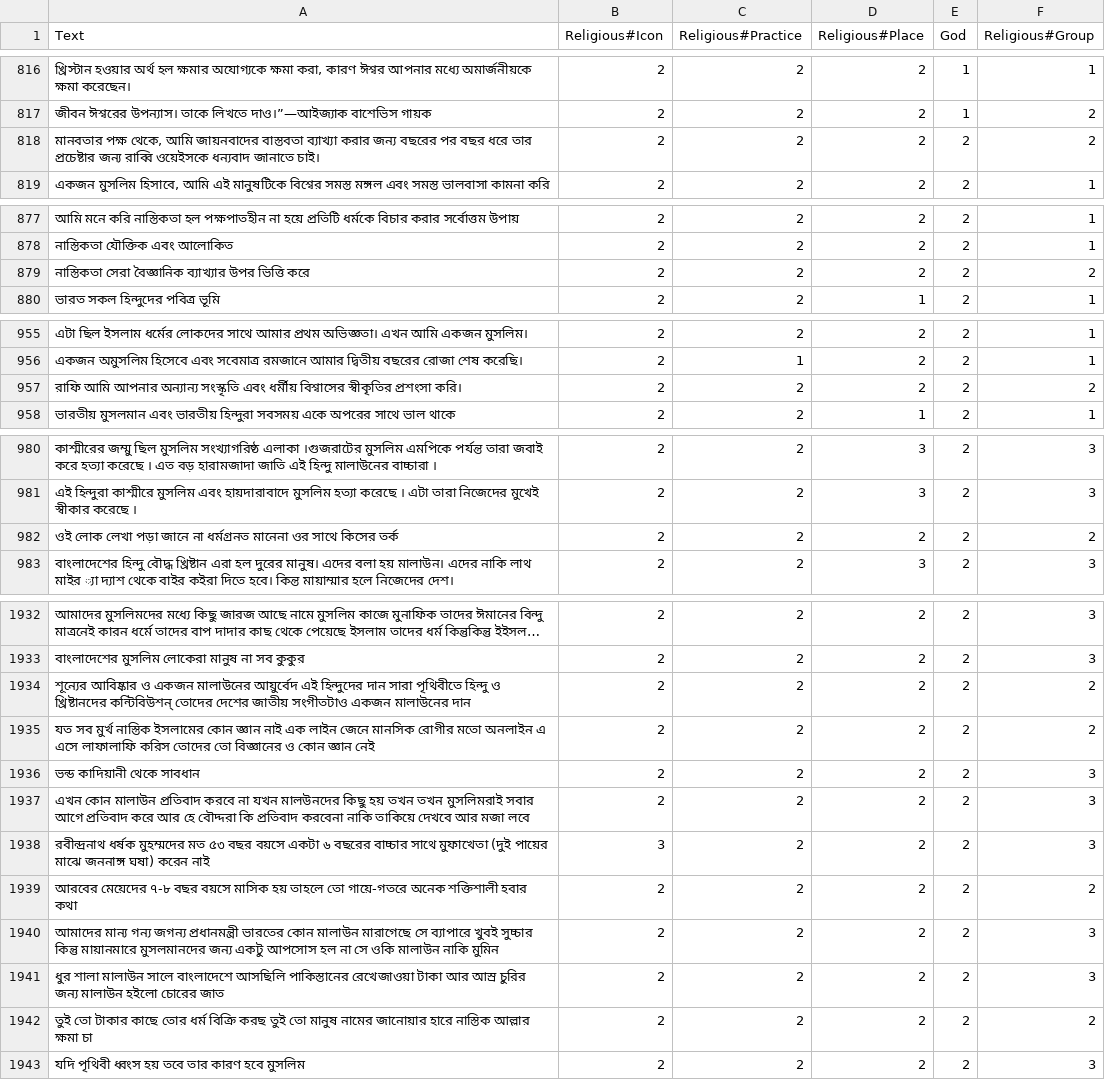
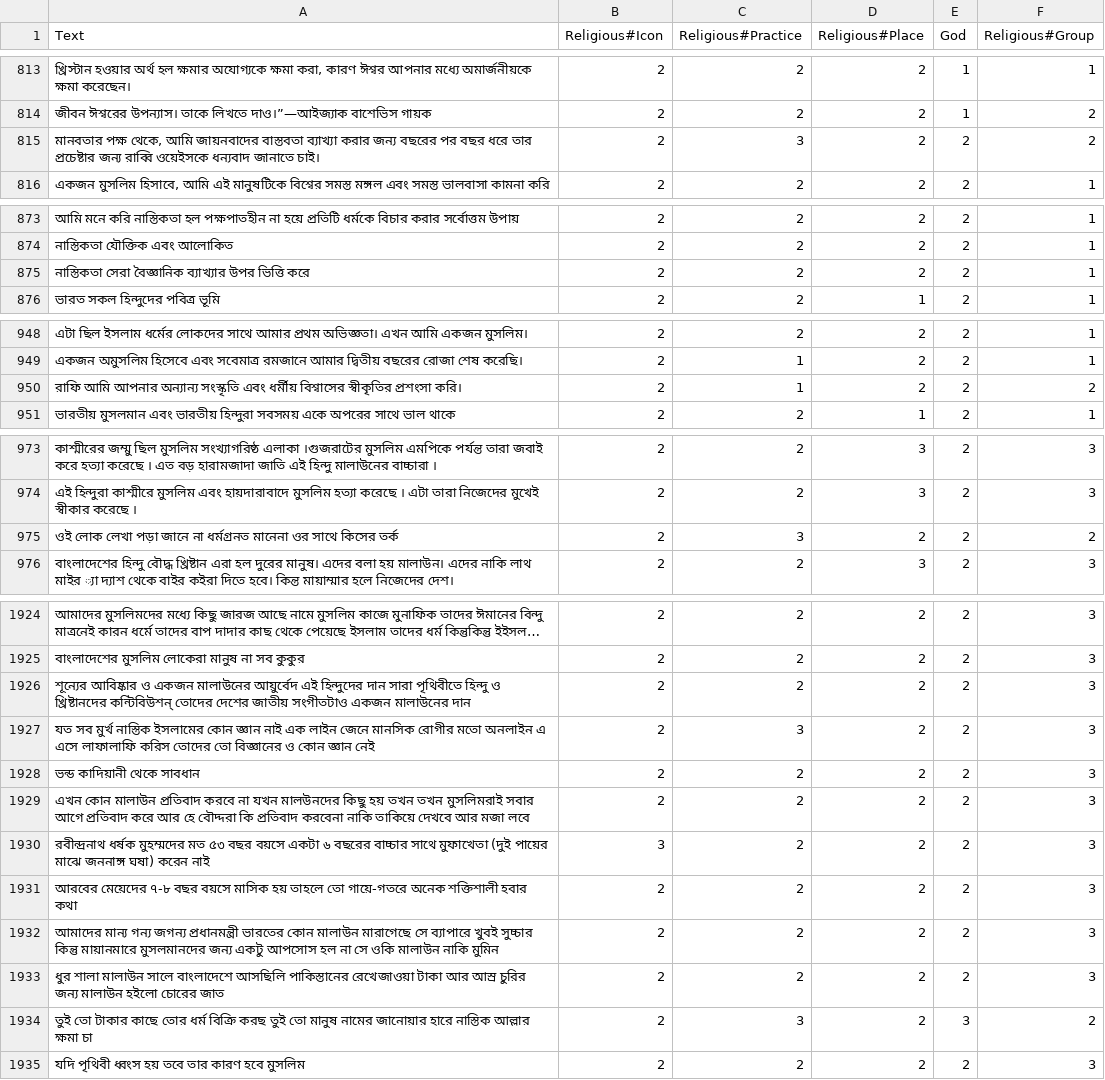
Before and after one commit to Sahim98/Aspect-Category-based-Sentiment-Analysis, a CSV file: train.csv, drawn as a sheet; only a part is shown, gaps mark what is left out; long unchanged cells end in …; the diff covers the shown part only.

```diff
--- a/train.csv
+++ b/train.csv
@@ -822,3 +819,3 @@ Text,Religious#Icon,Religious#Practice,Religious#Place,God,Religious#Group
 জীবন ঈশ্বরের উপন্যাস। তাকে লিখতে দাও।”—আইজ্যাক বাশেভিস গায়ক,2,2,2,1,2
-"মানবতার পক্ষ থেকে, আমি জায়নবাদের বাস্তবতা ব্যাখ্যা করার জন্য বছরের পর বছর ধরে তার প্রচেষ্টার জন্য রাব্বি ওয়েইসকে ধন্যবাদ জানাতে চাই।",2,2,2,2,2
+"মানবতার পক্ষ থেকে, আমি জায়নবাদের বাস্তবতা ব্যাখ্যা করার জন্য বছরের পর বছর ধরে তার প্রচেষ্টার জন্য রাব্বি ওয়েইসকে ধন্যবাদ জানাতে চাই।",2,3,2,2,2
 "একজন মুসলিম হিসাবে, আমি এই মানুষটিকে বিশ্বের সমস্ত মঙ্গল এবং সমস্ত ভালবাসা কামনা করি",2,2,2,2,1
@@ -883,3 +879,3 @@ Text,Religious#Icon,Religious#Practice,Religious#Place,God,Religious#Group
 নাস্তিকতা যৌক্তিক এবং আলোকিত,2,2,2,2,1
-নাস্তিকতা সেরা বৈজ্ঞানিক ব্যাখ্যার উপর ভিত্তি করে,2,2,2,2,2
+নাস্তিকতা সেরা বৈজ্ঞানিক ব্যাখ্যার উপর ভিত্তি করে,2,2,2,2,1
 ভারত সকল হিন্দুদের পবিত্র ভূমি,2,2,1,2,1
@@ -961,3 +954,3 @@ Text,Religious#Icon,Religious#Practice,Religious#Place,God,Religious#Group
 একজন অমুসলিম হিসেবে এবং সবেমাত্র রমজানে আমার দ্বিতীয় বছরের রোজা শেষ করেছি।,2,1,2,2,1
-রাফি আমি আপনার অন্যান্য সংস্কৃতি এবং ধর্মীয় বিশ্বাসের স্বীকৃতির প্রশংসা করি।,2,2,2,2,2
+রাফি আমি আপনার অন্যান্য সংস্কৃতি এবং ধর্মীয় বিশ্বাসের স্বীকৃতির প্রশংসা করি।,2,1,2,2,2
 ভারতীয় মুসলমান এবং ভারতীয় হিন্দুরা সবসময় একে অপরের সাথে ভাল থাকে,2,2,1,2,1
@@ -986,3 +979,3 @@ Text,Religious#Icon,Religious#Practice,Religious#Place,God,Religious#Group
 এই হিন্দুরা কাশ্মীরে মুসলিম এবং হায়দারাবাদে মুসলিম হত্যা করেছে । এটা তারা নিজেদের মুখেই স্বীকার করেছে ।,2,2,3,2,3
-ওই লোক লেখা পড়া জানে না ধর্মগ্রনত মানেনা ওর সাথে কিসের তর্ক,2,2,2,2,2
+ওই লোক লেখা পড়া জানে না ধর্মগ্রনত মানেনা ওর সাথে কিসের তর্ক,2,3,2,2,2
 বাংলাদেশের হিন্দু বৌদ্ধ খ্রিষ্টান এরা হল দুরের মানুষ। এদের বলা হয় মালাউন। এদের নাকি লাথ মাইর ্যা দ্যাশ থেকে বাইর কইরা দিতে হবে। কিন্ত মায়াম্মার হলে নিজেদের দেশ।,2,2,3,2,3
@@ -1938,4 +1930,4 @@ Text,Religious#Icon,Religious#Practice,Religious#Place,God,Religious#Group
 বাংলাদেশের মুসলিম লোকেরা মানুষ না সব কুকুর,2,2,2,2,3
-শূন্যের আবিষ্কার ও একজন মালাউনের আয়ুর্বেদ এই হিন্দুদের দান সারা পৃথিবীতে হিন্দু ও খ্রিষ্টানদের কন্টিবিউশন্ তোদের দেশের জাতীয় সংগীতটাও একজন মালাউনের দান,2,2,2,2,2
-যত সব মুর্খ নাস্তিক ইসলামের কোন জ্ঞান নাই এক লাইন জেনে মানসিক রোগীর মতো অনলাইন এ এসে লাফালাফি করিস তোদের তো বিজ্ঞানের ও কোন জ্ঞান নেই,2,2,2,2,2
+শূন্যের আবিষ্কার ও একজন মালাউনের আয়ুর্বেদ এই হিন্দুদের দান সারা পৃথিবীতে হিন্দু ও খ্রিষ্টানদের কন্টিবিউশন্ তোদের দেশের জাতীয় সংগীতটাও একজন মালাউনের দান,2,2,2,2,3
+যত সব মুর্খ নাস্তিক ইসলামের কোন জ্ঞান নাই এক লাইন জেনে মানসিক রোগীর মতো অনলাইন এ এসে লাফালাফি করিস তোদের তো বিজ্ঞানের ও কোন জ্ঞান নেই,2,3,2,2,3
 ভন্ড কাদিয়ানী থেকে সাবধান,2,2,2,2,3
@@ -1943,6 +1935,6 @@ Text,Religious#Icon,Religious#Practice,Religious#Place,God,Religious#Group
 রবীন্দ্রনাথ ধর্ষক মুহম্মদের মত ৫৩ বছর বয়সে একটা ৬ বছরের বাচ্চার সাথে মুফাখেতা (দুই পায়ের মাঝে জননাঙ্গ ঘষা) করেন নাই,3,2,2,2,3
-আরবের মেয়েদের ৭-৮ বছর বয়সে মাসিক হয় তাহলে তো গায়ে-গতরে অনেক শক্তিশালী হবার কথা,2,2,2,2,2
+আরবের মেয়েদের ৭-৮ বছর বয়সে মাসিক হয় তাহলে তো গায়ে-গতরে অনেক শক্তিশালী হবার কথা,2,2,2,2,3
 আমাদের মান্য গন্য জগন্য প্রধানমন্ত্রী ভারতের কোন মালাউন মারাগেছে সে ব্যাপারে খুবই সুচ্চার কিন্তু মায়ানমারে মুসলমানদের জন্য একটু আপসোস হল না সে ওকি মালাউন নাকি মুমিন,2,2,2,2,3
 ধুর শালা মালাউন সালে বাংলাদেশে আসছিলি পাকিস্তানের রেখেজাওয়া টাকা আর আস্র চুরির জন্য মালাউন হইলো চোরের জাত,2,2,2,2,3
-তুই তো টাকার কাছে তোর ধর্ম বিক্রি করছ তুই তো মানুষ নামের জানোয়ার হারে নাস্তিক আল্লার ক্ষমা চা,2,2,2,2,2
+তুই তো টাকার কাছে তোর ধর্ম বিক্রি করছ তুই তো মানুষ নামের জানোয়ার হারে নাস্তিক আল্লার ক্ষমা চা,2,3,2,3,2
 যদি পৃথিবী ধ্বংস হয় তবে তার কারণ হবে মুসলিম,2,2,2,2,3
```
Also changed, not shown: 8 removed rows and 16 edited cells elsewhere in this file.
